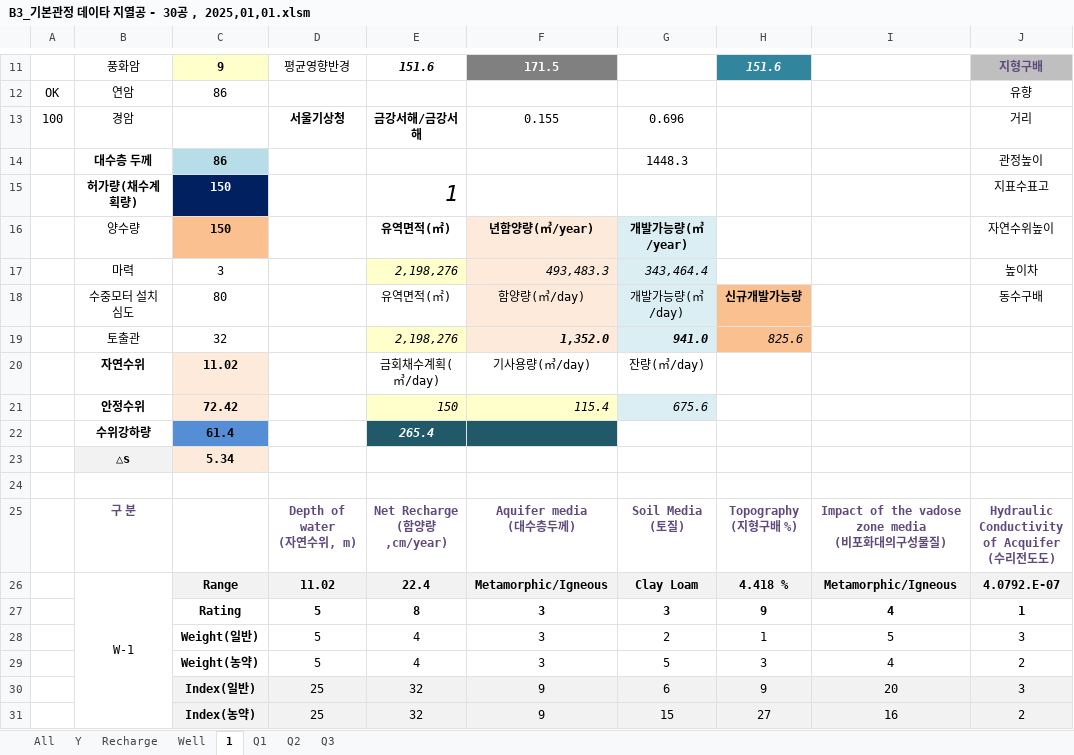
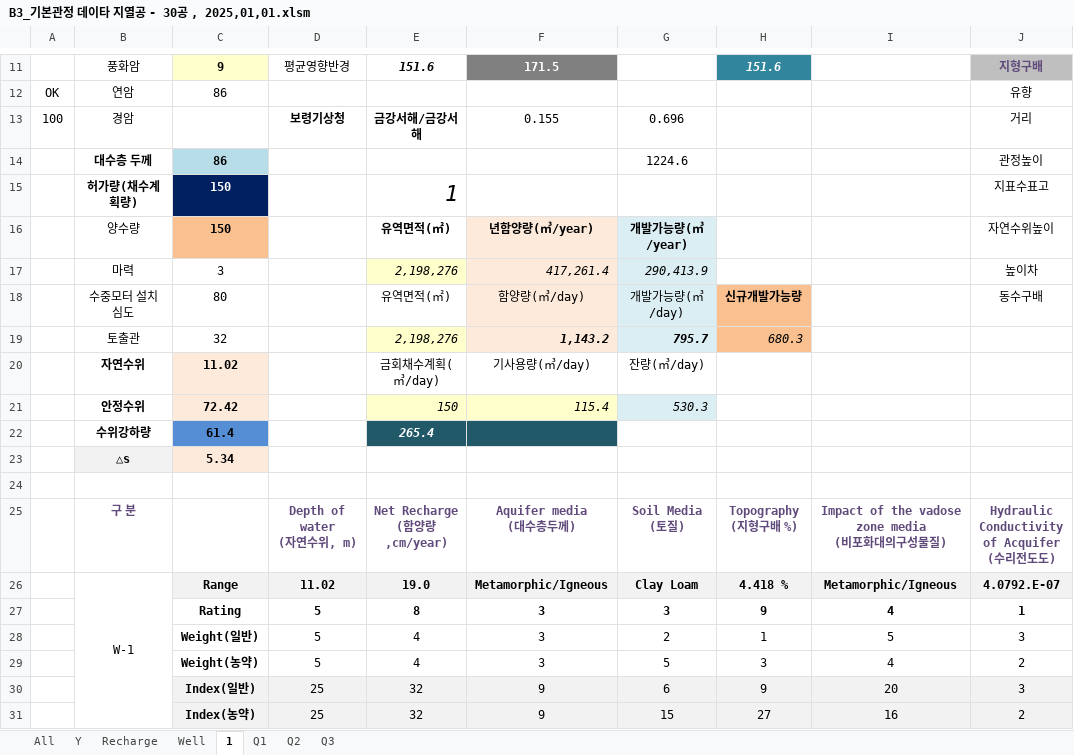
Before and after one commit to ihanseol/02_Excel2, an Excel workbook: 01_Acquifer Pumping Test/03_기본관정데이타/B3_기본관정 데이타 지열공 - 30공 , 2025,01,01.xlsm, sheet 1, drawn as a sheet; only a part is shown, gaps mark what is left out; values as stored, in another font and other column widths than the file's, no borders; charts and pictures not drawn; the diff names each change by its address in the sheet, - before the commit and + after, or states it on an @@ line.

```diff
--- a/01_Acquifer Pumping Test/03_기본관정데이타/B3_기본관정 데이타 지열공 - 30공 , 2025,01,01.xlsm (sheet 1)
+++ b/01_Acquifer Pumping Test/03_기본관정데이타/B3_기본관정 데이타 지열공 - 30공 , 2025,01,01.xlsm (sheet 1)
-D13: 서울기상청
+D13: 보령기상청
-G14: 1448.3
+G14: 1224.6
-F17: 493,483.3
+F17: 417,261.4
-G17: 343,464.4
+G17: 290,413.9
-F19: 1,352.0
+F19: 1,143.2
-G19: 941.0
+G19: 795.7
-H19: 825.6
+H19: 680.3
-G21: 675.6
+G21: 530.3
-E26: 22.4
+E26: 19.0
```
Also changed, not shown: sheet All, sheet Y, sheet Recharge, sheet Well, charts or pictures.
